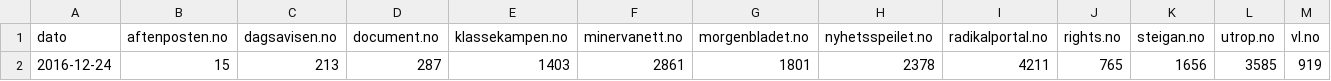
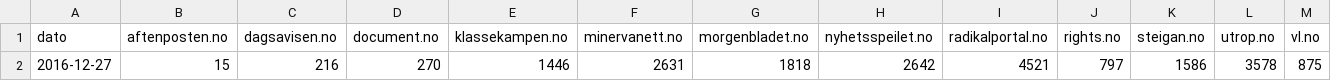
Before and after one commit to ivarref/nettsider-alexa-global-rank, a TSV file: latest.tsv, drawn as a sheet; removed rows and columns are numbered as before the commit, all else as after; the diff names each change by its address in the sheet, - before the commit and + after, or states it on an @@ line.

```diff
--- a/latest.tsv
+++ b/latest.tsv
-row 2: 2016-12-24 | 15 | 213 | 287 | 1403 | 2861 | 1801 | 2378 | 4211 | 765 | 1656 | 3585 | 919
+row 2: 2016-12-27 | 15 | 216 | 270 | 1446 | 2631 | 1818 | 2642 | 4521 | 797 | 1586 | 3578 | 875
```
Also changed, not shown: country_rank.tsv, 1 other file.
